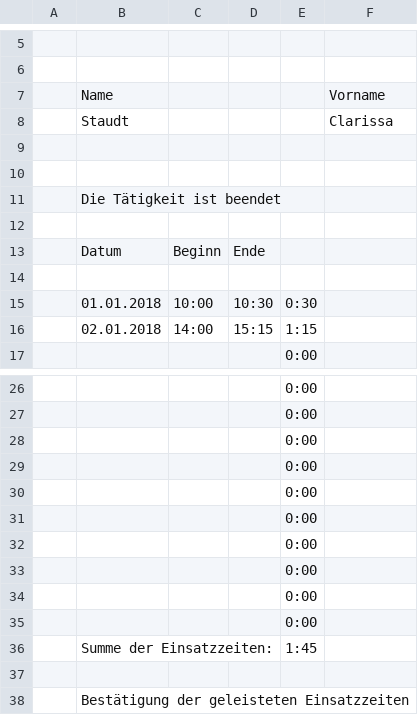
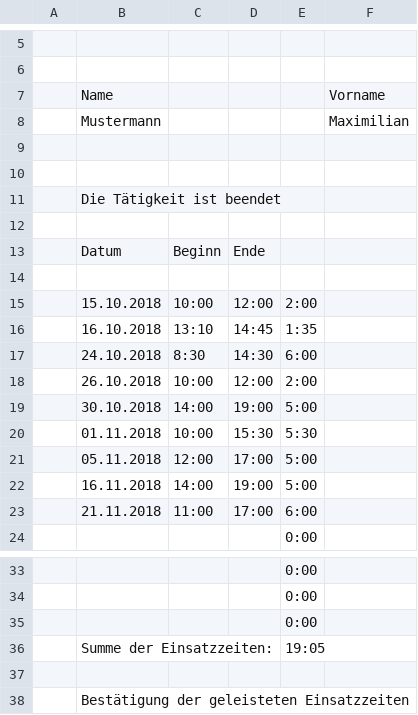
Before and after one commit to clarissastaudt/mentoringStundenzettel, a CSV file: stundenzettel_csv/FUB_Stundenzettel_Mentoring.csv, drawn as a sheet; only a part is shown, gaps mark what is left out.

Commit message:
Added new example

```diff
--- a/stundenzettel_csv/FUB_Stundenzettel_Mentoring.csv
+++ b/stundenzettel_csv/FUB_Stundenzettel_Mentoring.csv
@@ -7,3 +7,3 @@
 ;Name;;;;Vorname;
-;Staudt;;;;Clarissa;
+;Mustermann;;;;Maximilian;
 ;;;;;;
@@ -14,4 +14,11 @@
 ;;;;;;
-;01.01.2018;10:00;10:30;0:30;;
-;02.01.2018;14:00;15:15;1:15;;
+;15.10.2018;10:00;12:00;2:00;;
+;16.10.2018;13:10;14:45;1:35;;
+;24.10.2018;8:30;14:30;6:00;;
+;26.10.2018;10:00;12:00;2:00;;
+;30.10.2018;14:00;19:00;5:00;;
+;01.11.2018;10:00;15:30;5:30;;
+;05.11.2018;12:00;17:00;5:00;;
+;16.11.2018;14:00;19:00;5:00;;
+;21.11.2018;11:00;17:00;6:00;;
 ;;;;0:00;;
@@ -28,10 +35,3 @@
 ;;;;0:00;;
-;;;;0:00;;
-;;;;0:00;;
-;;;;0:00;;
-;;;;0:00;;
-;;;;0:00;;
-;;;;0:00;;
-;;;;0:00;;
-;Summe der Einsatzzeiten:;;;1:45;;
+;Summe der Einsatzzeiten:;;;19:05;;
 ;;;;;;
```
